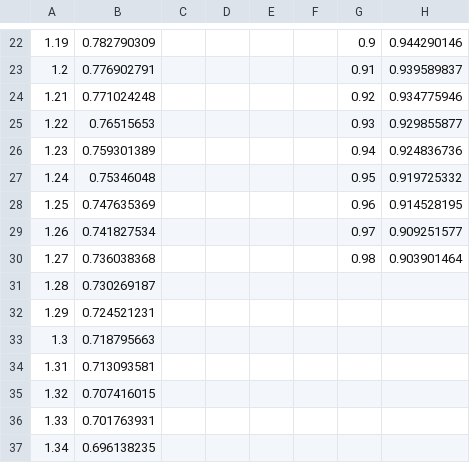
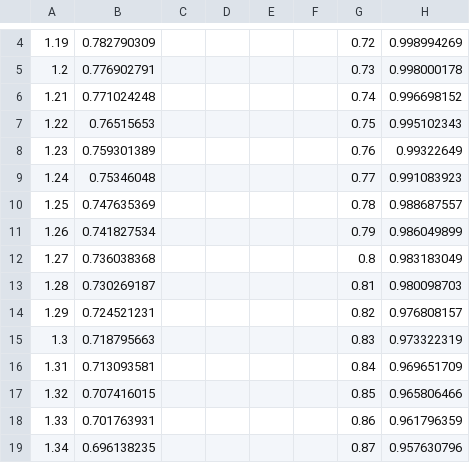
Before and after one commit to oonovae1/HW1_CM, a CSV file: truncated_data_HW1_CM.csv, drawn as a sheet; only a part is shown, gaps mark what is left out; the diff covers the shown part only.

```diff
--- a/truncated_data_HW1_CM.csv
+++ b/truncated_data_HW1_CM.csv
@@ -22,16 +4,16 @@
-1.19,0.782790309,,,,,0.9,0.944290146
-1.2,0.776902791,,,,,0.91,0.939589837
-1.21,0.771024248,,,,,0.92,0.934775946
-1.22,0.76515653,,,,,0.93,0.929855877
-1.23,0.759301389,,,,,0.94,0.924836736
-1.24,0.75346048,,,,,0.95,0.919725332
-1.25,0.747635369,,,,,0.96,0.914528195
-1.26,0.741827534,,,,,0.97,0.909251577
-1.27,0.736038368,,,,,0.98,0.903901464
-1.28,0.730269187,,,,,,
-1.29,0.724521231,,,,,,
-1.3,0.718795663,,,,,,
-1.31,0.713093581,,,,,,
-1.32,0.707416015,,,,,,
-1.33,0.701763931,,,,,,
-1.34,0.696138235,,,,,,
+1.19,0.782790309,,,,,0.72,0.998994269
+1.2,0.776902791,,,,,0.73,0.998000178
+1.21,0.771024248,,,,,0.74,0.996698152
+1.22,0.76515653,,,,,0.75,0.995102343
+1.23,0.759301389,,,,,0.76,0.99322649
+1.24,0.75346048,,,,,0.77,0.991083923
+1.25,0.747635369,,,,,0.78,0.988687557
+1.26,0.741827534,,,,,0.79,0.986049899
+1.27,0.736038368,,,,,0.8,0.983183049
+1.28,0.730269187,,,,,0.81,0.980098703
+1.29,0.724521231,,,,,0.82,0.976808157
+1.3,0.718795663,,,,,0.83,0.973322319
+1.31,0.713093581,,,,,0.84,0.969651709
+1.32,0.707416015,,,,,0.85,0.965806466
+1.33,0.701763931,,,,,0.86,0.961796359
+1.34,0.696138235,,,,,0.87,0.957630796
```
Also changed, not shown: 18 removed rows and 62 edited cells elsewhere in this file.
